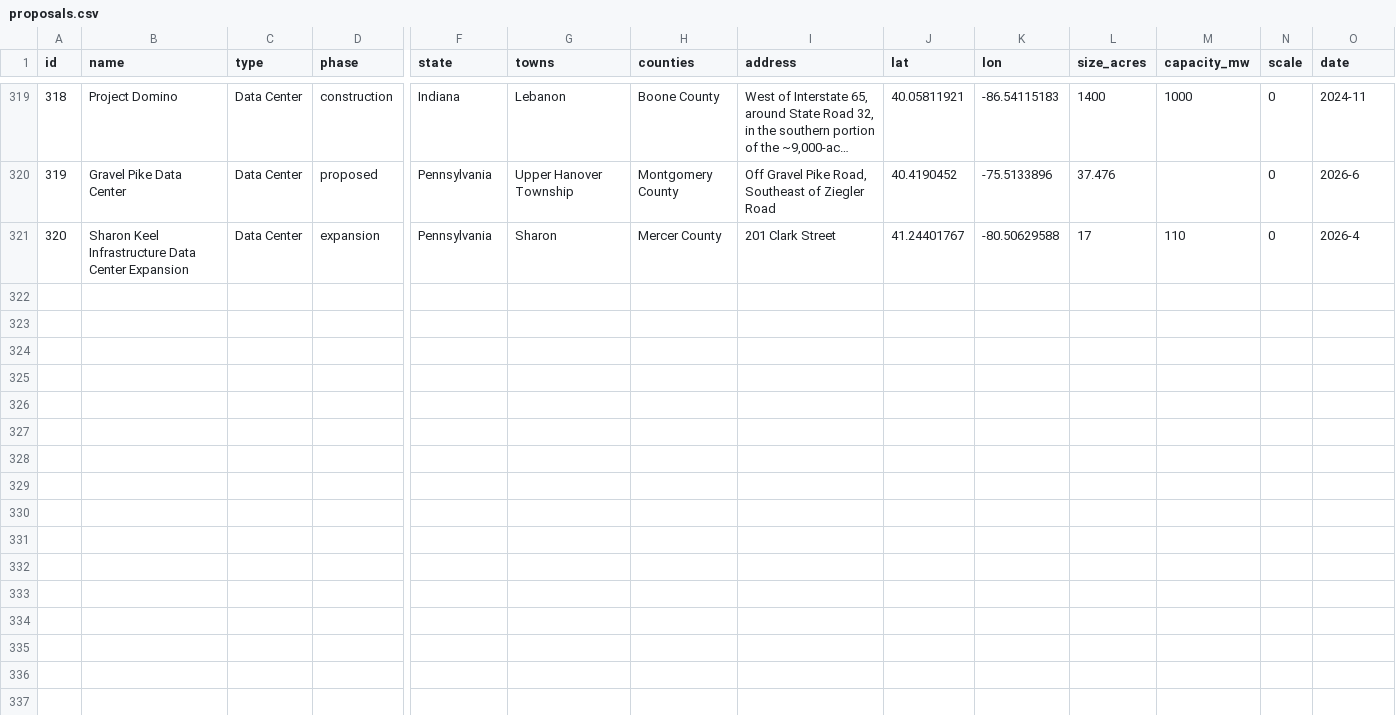
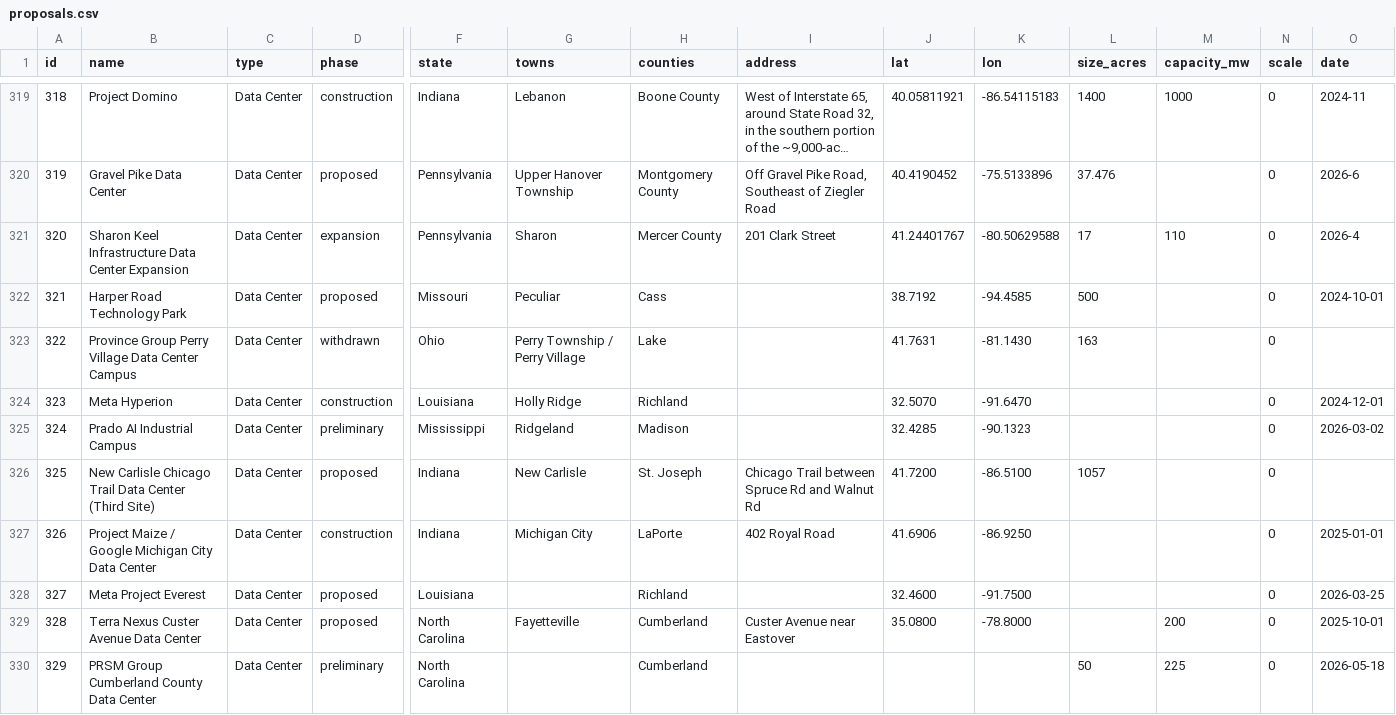
Before and after one commit to pricephillips/data-center-map, a CSV file: data/proposals.csv, drawn as a sheet; only a part is shown, gaps mark what is left out; long unchanged cells end in …; rows hold the shown columns only; the diff names each change by its address in the sheet, - before the commit and + after, or states it on an @@ line.

```diff
--- a/data/proposals.csv
+++ b/data/proposals.csv
+row 322: 321 | Harper Road Technology Park | Data Center | proposed | Missouri | Peculiar | Cass |  | 38.7192 | -94.4585 | 500 |  | 0 | 2024-10-01
+row 323: 322 | Province Group Perry Village Data Center Campus | Data Center | withdrawn | Ohio | Perry Township / Perry Village | Lake |  | 41.7631 | -81.1430 | 163 |  | 0
+row 324: 323 | Meta Hyperion | Data Center | construction | Louisiana | Holly Ridge | Richland |  | 32.5070 | -91.6470 |  |  | 0 | 2024-12-01
+row 325: 324 | Prado AI Industrial Campus | Data Center | preliminary | Mississippi | Ridgeland | Madison |  | 32.4285 | -90.1323 |  |  | 0 | 2026-03-02
+row 326: 325 | New Carlisle Chicago Trail Data Center (Third Site) | Data Center | proposed | Indiana | New Carlisle | St. Joseph | Chicago Trail between Spruce Rd and Walnut Rd | 41.7200 | -86.5100 | 1057 |  | 0
+row 327: 326 | Project Maize / Google Michigan City Data Center | Data Center | construction | Indiana | Michigan City | LaPorte | 402 Royal Road | 41.6906 | -86.9250 |  |  | 0 | 2025-01-01
+row 328: 327 | Meta Project Everest | Data Center | proposed | Louisiana |  | Richland |  | 32.4600 | -91.7500 |  |  | 0 | 2026-03-25
+row 329: 328 | Terra Nexus Custer Avenue Data Center | Data Center | proposed | North Carolina | Fayetteville | Cumberland | Custer Avenue near Eastover | 35.0800 | -78.8000 |  | 200 | 0 | 2025-10-01
+row 330: 329 | PRSM Group Cumberland County Data Center | Data Center | preliminary | North Carolina |  | Cumberland |  |  |  | 50 | 225 | 0 | 2026-05-18
```
Also changed, not shown: 1 other file.
